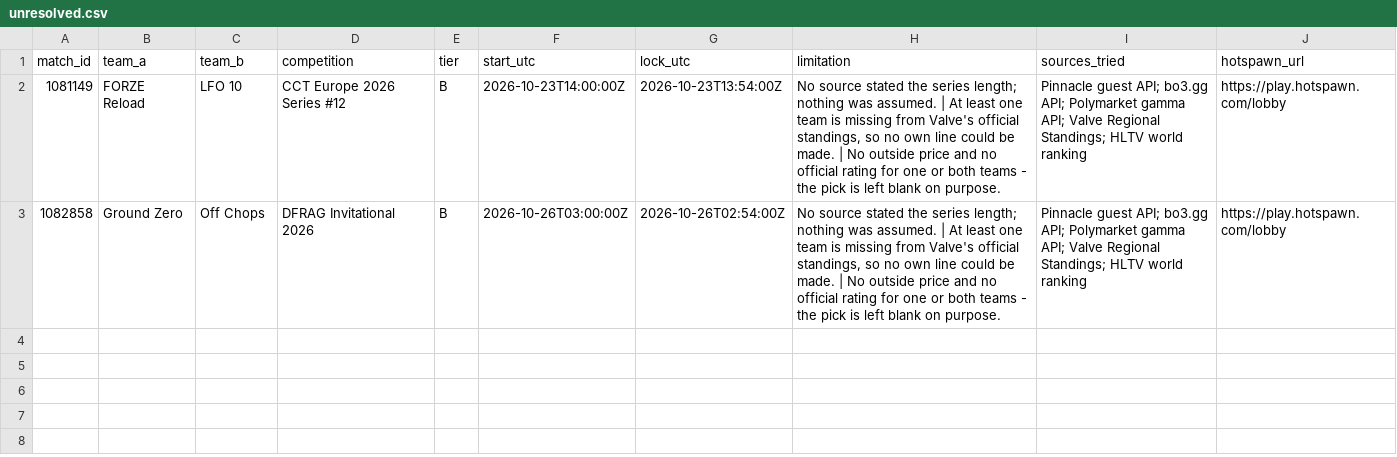
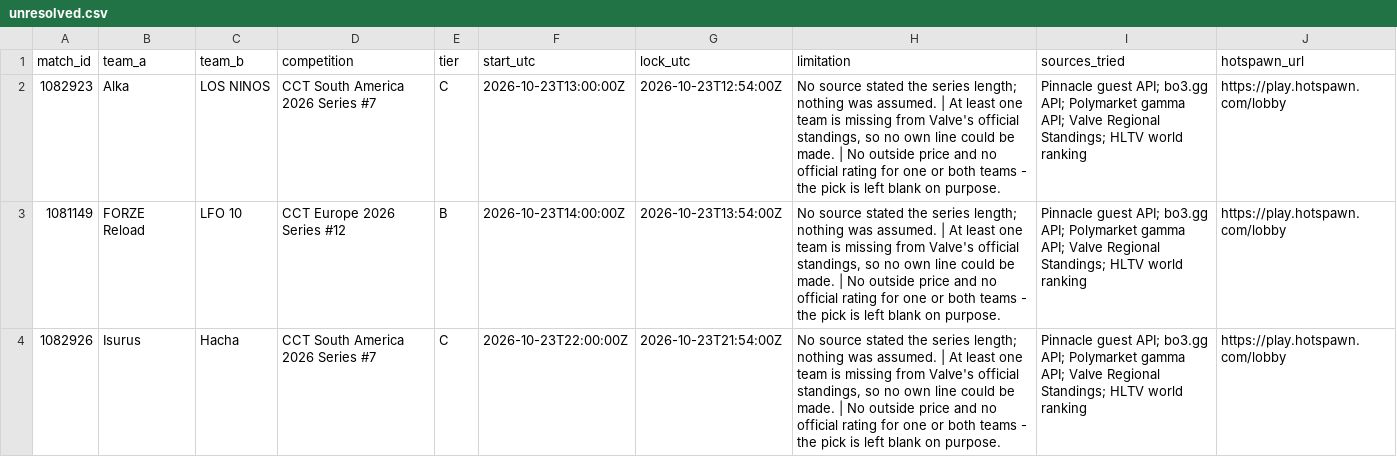
Before and after one commit to buffedlizard55-lab/MaltaProj1, a CSV file: a6f05f99/data/unresolved.csv, drawn as a sheet.

```diff
--- a/a6f05f99/data/unresolved.csv
+++ b/a6f05f99/data/unresolved.csv
@@ -1,3 +1,4 @@
 match_id,team_a,team_b,competition,tier,start_utc,lock_utc,limitation,sources_tried,hotspawn_url
+1082923,Alka,LOS NINOS,CCT South America 2026 Series #7,C,2026-10-23T13:00:00Z,2026-10-23T12:54:00Z,"No source stated the series length; nothing was assumed. | At least one team is missing from Valve's official standings, so no own line could be made. | No outside price and no official rating for one or both teams - the pick is left blank on purpose.",Pinnacle guest API; bo3.gg API; Polymarket gamma API; Valve Regional Standings; HLTV world ranking,https://play.hotspawn.com/lobby
 1081149,FORZE Reload,LFO 10,CCT Europe 2026 Series #12,B,2026-10-23T14:00:00Z,2026-10-23T13:54:00Z,"No source stated the series length; nothing was assumed. | At least one team is missing from Valve's official standings, so no own line could be made. | No outside price and no official rating for one or both teams - the pick is left blank on purpose.",Pinnacle guest API; bo3.gg API; Polymarket gamma API; Valve Regional Standings; HLTV world ranking,https://play.hotspawn.com/lobby
-1082858,Ground Zero,Off Chops,DFRAG Invitational 2026,B,2026-10-26T03:00:00Z,2026-10-26T02:54:00Z,"No source stated the series length; nothing was assumed. | At least one team is missing from Valve's official standings, so no own line could be made. | No outside price and no official rating for one or both teams - the pick is left blank on purpose.",Pinnacle guest API; bo3.gg API; Polymarket gamma API; Valve Regional Standings; HLTV world ranking,https://play.hotspawn.com/lobby
+1082926,Isurus,Hacha,CCT South America 2026 Series #7,C,2026-10-23T22:00:00Z,2026-10-23T21:54:00Z,"No source stated the series length; nothing was assumed. | At least one team is missing from Valve's official standings, so no own line could be made. | No outside price and no official rating for one or both teams - the pick is left blank on purpose.",Pinnacle guest API; bo3.gg API; Polymarket gamma API; Valve Regional Standings; HLTV world ranking,https://play.hotspawn.com/lobby
```
Also changed, not shown: a6f05f99/data/board.csv, 11 other files.
